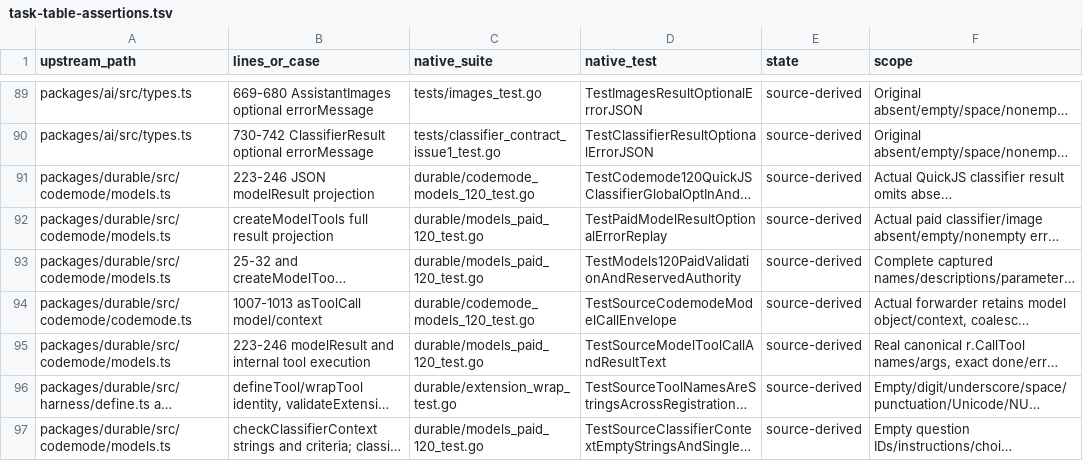
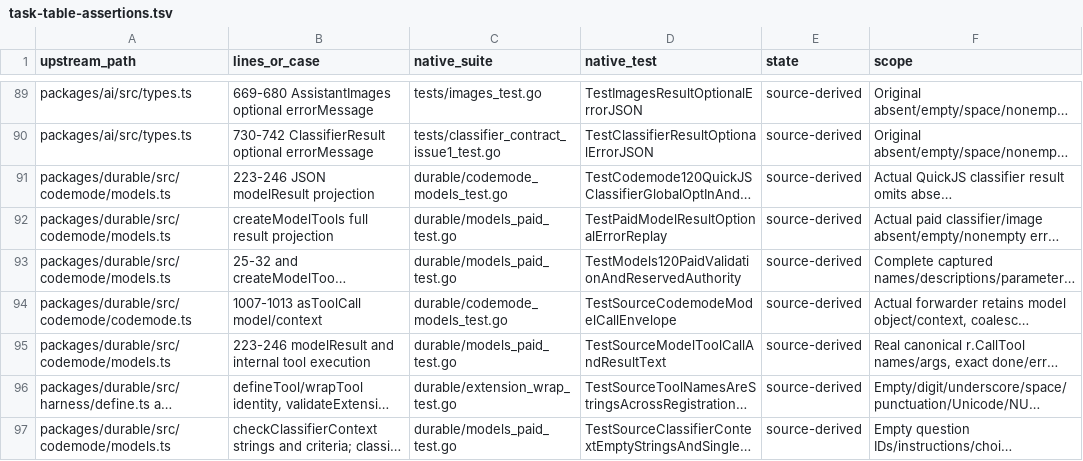
Before and after one commit to rcarmo/go-ai, a TSV file: docs/upstream-v1.5.0/task-table-assertions.tsv, drawn as a sheet; only a part is shown, gaps mark what is left out; long unchanged cells end in …; the diff names each change by its address in the sheet, - before the commit and + after, or states it on an @@ line.

Commit message:
Consolidate model and paid-call tests into coherent suites

```diff
--- a/docs/upstream-v1.5.0/task-table-assertions.tsv
+++ b/docs/upstream-v1.5.0/task-table-assertions.tsv
-C91 (native_suite): durable/codemode_models_120_test.go
+C91 (native_suite): durable/codemode_models_test.go
-C92:C93 (native_suite): durable/models_paid_120_test.go
+C92:C93 (native_suite): durable/models_paid_test.go
-C94 (native_suite): durable/codemode_models_120_test.go
+C94 (native_suite): durable/codemode_models_test.go
-C95 (native_suite): durable/models_paid_120_test.go
+C95 (native_suite): durable/models_paid_test.go
-C97 (native_suite): durable/models_paid_120_test.go
+C97 (native_suite): durable/models_paid_test.go
```
Also changed, not shown: 12 other files.
